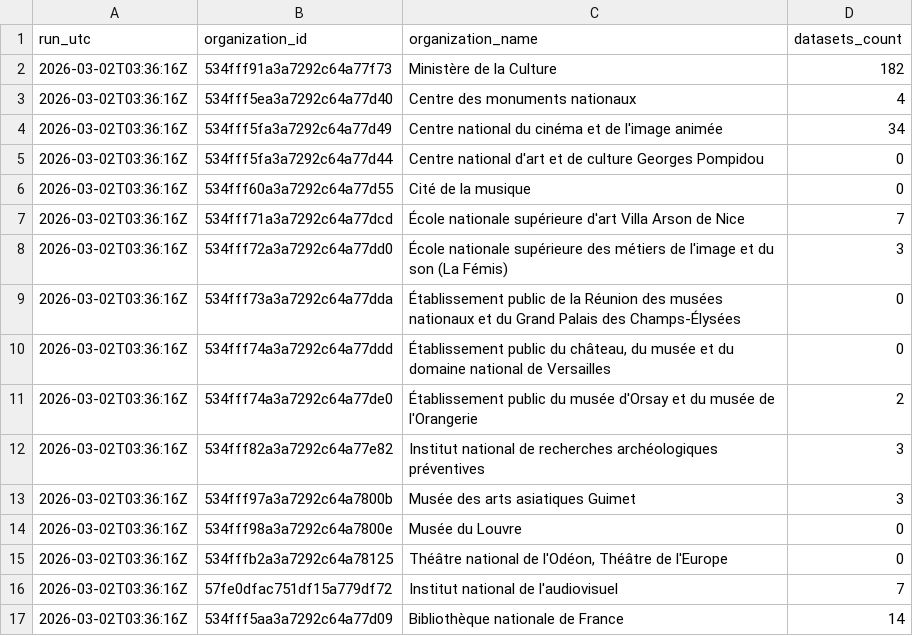
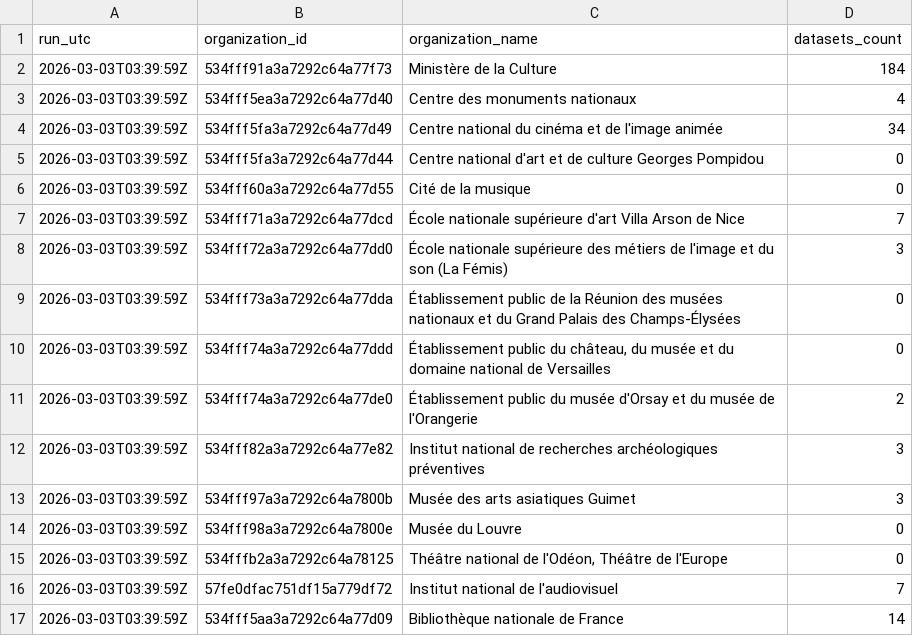
Before and after one commit to culturegouv/donnees-ouvertes, a CSV file: data/catalogue_culture_global_stats.csv, drawn as a sheet.

```diff
--- a/data/catalogue_culture_global_stats.csv
+++ b/data/catalogue_culture_global_stats.csv
@@ -1,17 +1,17 @@
 run_utc,organization_id,organization_name,datasets_count
-2026-03-02T03:36:16Z,534fff91a3a7292c64a77f73,Ministère de la Culture,182
-2026-03-02T03:36:16Z,534fff5ea3a7292c64a77d40,Centre des monuments nationaux,4
-2026-03-02T03:36:16Z,534fff5fa3a7292c64a77d49,Centre national du cinéma et de l'image animée,34
-2026-03-02T03:36:16Z,534fff5fa3a7292c64a77d44,Centre national d'art et de culture Georges Pompidou,0
-2026-03-02T03:36:16Z,534fff60a3a7292c64a77d55,Cité de la musique,0
-2026-03-02T03:36:16Z,534fff71a3a7292c64a77dcd,École nationale supérieure d'art Villa Arson de Nice,7
-2026-03-02T03:36:16Z,534fff72a3a7292c64a77dd0,École nationale supérieure des métiers de l'image et du son (La Fémis),3
-2026-03-02T03:36:16Z,534fff73a3a7292c64a77dda,Établissement public de la Réunion des musées nationaux et du Grand Palais des Champs-Élysées,0
-2026-03-02T03:36:16Z,534fff74a3a7292c64a77ddd,"Établissement public du château, du musée et du domaine national de Versailles",0
-2026-03-02T03:36:16Z,534fff74a3a7292c64a77de0,Établissement public du musée d'Orsay et du musée de l'Orangerie,2
-2026-03-02T03:36:16Z,534fff82a3a7292c64a77e82,Institut national de recherches archéologiques préventives,3
-2026-03-02T03:36:16Z,534fff97a3a7292c64a7800b,Musée des arts asiatiques Guimet,3
-2026-03-02T03:36:16Z,534fff98a3a7292c64a7800e,Musée du Louvre,0
-2026-03-02T03:36:16Z,534fffb2a3a7292c64a78125,"Théâtre national de l'Odéon, Théâtre de l'Europe",0
-2026-03-02T03:36:16Z,57fe0dfac751df15a779df72,Institut national de l'audiovisuel,7
-2026-03-02T03:36:16Z,534fff5aa3a7292c64a77d09,Bibliothèque nationale de France,14
+2026-03-03T03:39:59Z,534fff91a3a7292c64a77f73,Ministère de la Culture,184
+2026-03-03T03:39:59Z,534fff5ea3a7292c64a77d40,Centre des monuments nationaux,4
+2026-03-03T03:39:59Z,534fff5fa3a7292c64a77d49,Centre national du cinéma et de l'image animée,34
+2026-03-03T03:39:59Z,534fff5fa3a7292c64a77d44,Centre national d'art et de culture Georges Pompidou,0
+2026-03-03T03:39:59Z,534fff60a3a7292c64a77d55,Cité de la musique,0
+2026-03-03T03:39:59Z,534fff71a3a7292c64a77dcd,École nationale supérieure d'art Villa Arson de Nice,7
+2026-03-03T03:39:59Z,534fff72a3a7292c64a77dd0,École nationale supérieure des métiers de l'image et du son (La Fémis),3
+2026-03-03T03:39:59Z,534fff73a3a7292c64a77dda,Établissement public de la Réunion des musées nationaux et du Grand Palais des Champs-Élysées,0
+2026-03-03T03:39:59Z,534fff74a3a7292c64a77ddd,"Établissement public du château, du musée et du domaine national de Versailles",0
+2026-03-03T03:39:59Z,534fff74a3a7292c64a77de0,Établissement public du musée d'Orsay et du musée de l'Orangerie,2
+2026-03-03T03:39:59Z,534fff82a3a7292c64a77e82,Institut national de recherches archéologiques préventives,3
+2026-03-03T03:39:59Z,534fff97a3a7292c64a7800b,Musée des arts asiatiques Guimet,3
+2026-03-03T03:39:59Z,534fff98a3a7292c64a7800e,Musée du Louvre,0
+2026-03-03T03:39:59Z,534fffb2a3a7292c64a78125,"Théâtre national de l'Odéon, Théâtre de l'Europe",0
+2026-03-03T03:39:59Z,57fe0dfac751df15a779df72,Institut national de l'audiovisuel,7
+2026-03-03T03:39:59Z,534fff5aa3a7292c64a77d09,Bibliothèque nationale de France,14
```
Also changed, not shown: data/catalogue_culture_global.csv, 1 other file.
